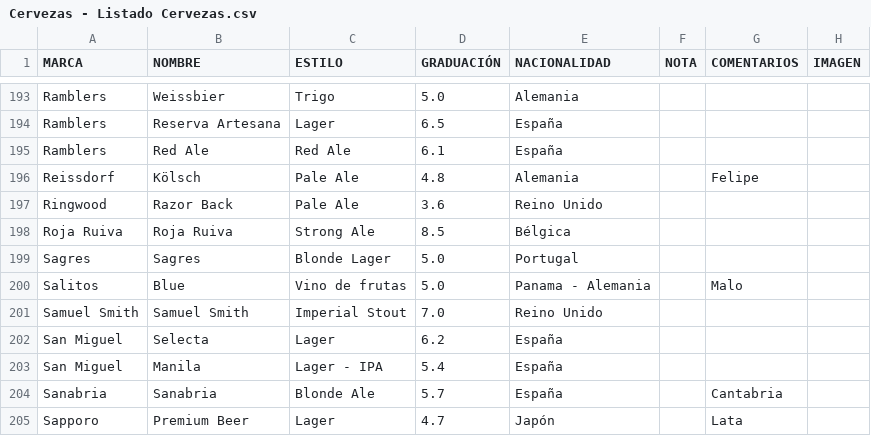
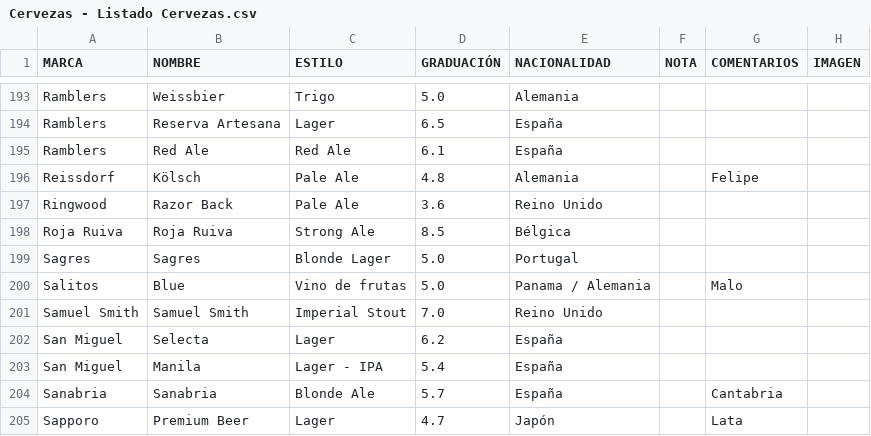
Before and after one commit to BorjaLopz/uniBeerse, a CSV file: backend/Cervezas - Listado Cervezas.csv, drawn as a sheet; only a part is shown, gaps mark what is left out.

```diff
--- a/backend/Cervezas - Listado Cervezas.csv
+++ b/backend/Cervezas - Listado Cervezas.csv
@@ -199,3 +199,3 @@ Roja Ruiva,Roja Ruiva,Strong Ale,8.5,Bélgica,,,,
 Sagres,Sagres,Blonde Lager,5.0,Portugal,,,,
-Salitos,Blue,Vino de frutas,5.0,Panama - Alemania,,Malo,,
+Salitos,Blue,Vino de frutas,5.0,Panama / Alemania,,Malo,,
 Samuel Smith,Samuel Smith,Imperial Stout,7.0,Reino Unido,,,,
```
Also changed, not shown: 13 other files.
